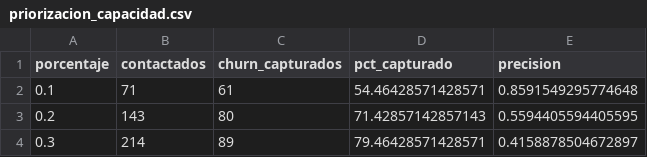
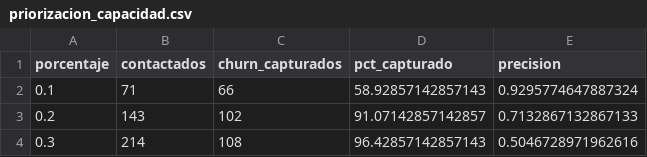
Before and after one commit to juanesaacosta26/churn-iran, a CSV file: reports/tablas/priorizacion_capacidad.csv, drawn as a sheet.

```diff
--- a/reports/tablas/priorizacion_capacidad.csv
+++ b/reports/tablas/priorizacion_capacidad.csv
@@ -1,4 +1,4 @@
 porcentaje,contactados,churn_capturados,pct_capturado,precision
-0.1,71,61,54.46428571428571,0.8591549295774648
-0.2,143,80,71.42857142857143,0.5594405594405595
-0.3,214,89,79.46428571428571,0.4158878504672897
+0.1,71,66,58.92857142857143,0.9295774647887324
+0.2,143,102,91.07142857142857,0.7132867132867133
+0.3,214,108,96.42857142857143,0.5046728971962616
```
Also changed, not shown: reports/tablas/priorizacion_costos.csv, reports/tablas/priorizacion_deciles.csv, 6 other files.
